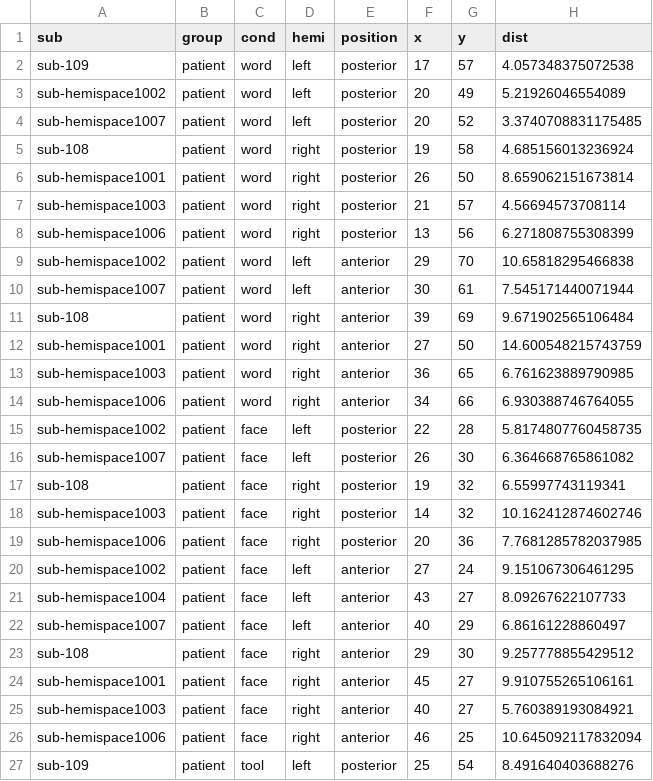
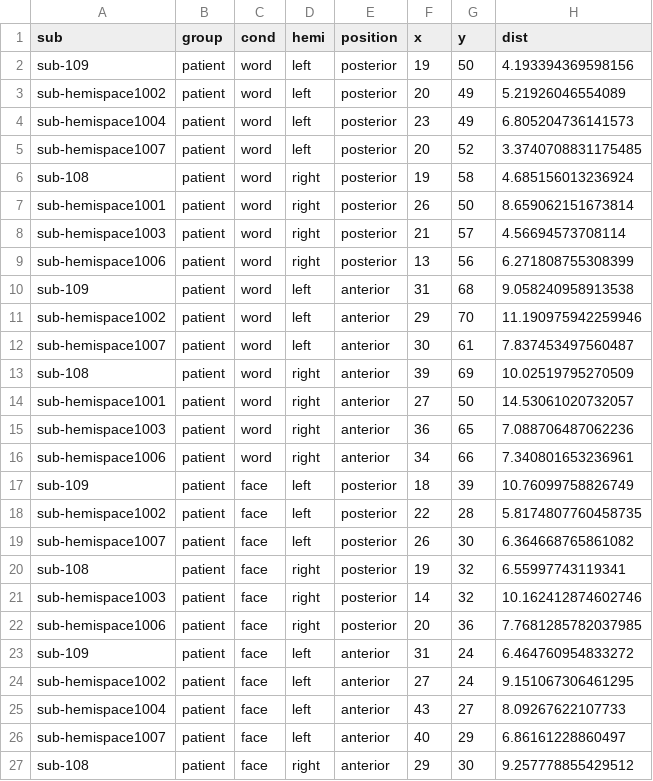
Before and after one commit to vayzenb/hemispace, a CSV file: results/neural_map/patient_dists.csv, drawn as a sheet; only a part is shown; the shorter side is filled out with more unchanged rows.

```diff
--- a/results/neural_map/patient_dists.csv
+++ b/results/neural_map/patient_dists.csv
@@ -1,4 +1,5 @@
 sub,group,cond,hemi,position,x,y,dist
-sub-109,patient,word,left,posterior,17,57,4.057348375072538
+sub-109,patient,word,left,posterior,19,50,4.193394369598156
 sub-hemispace1002,patient,word,left,posterior,20,49,5.21926046554089
+sub-hemispace1004,patient,word,left,posterior,23,49,6.805204736141573
 sub-hemispace1007,patient,word,left,posterior,20,52,3.3740708831175485
@@ -8,8 +9,10 @@ sub-hemispace1003,patient,word,right,posterior,21,57,4.56694573708114
 sub-hemispace1006,patient,word,right,posterior,13,56,6.271808755308399
-sub-hemispace1002,patient,word,left,anterior,29,70,10.65818295466838
-sub-hemispace1007,patient,word,left,anterior,30,61,7.545171440071944
-sub-108,patient,word,right,anterior,39,69,9.671902565106484
-sub-hemispace1001,patient,word,right,anterior,27,50,14.600548215743759
-sub-hemispace1003,patient,word,right,anterior,36,65,6.761623889790985
-sub-hemispace1006,patient,word,right,anterior,34,66,6.930388746764055
+sub-109,patient,word,left,anterior,31,68,9.058240958913538
+sub-hemispace1002,patient,word,left,anterior,29,70,11.190975942259946
+sub-hemispace1007,patient,word,left,anterior,30,61,7.837453497560487
+sub-108,patient,word,right,anterior,39,69,10.02519795270509
+sub-hemispace1001,patient,word,right,anterior,27,50,14.53061020732057
+sub-hemispace1003,patient,word,right,anterior,36,65,7.088706487062236
+sub-hemispace1006,patient,word,right,anterior,34,66,7.340801653236961
+sub-109,patient,face,left,posterior,18,39,10.76099758826749
 sub-hemispace1002,patient,face,left,posterior,22,28,5.8174807760458735
@@ -19,2 +22,3 @@ sub-hemispace1003,patient,face,right,posterior,14,32,10.162412874602746
 sub-hemispace1006,patient,face,right,posterior,20,36,7.7681285782037985
+sub-109,patient,face,left,anterior,31,24,6.464760954833272
 sub-hemispace1002,patient,face,left,anterior,27,24,9.151067306461295
```
Also changed, not shown: results/neural_map/peak_coords.csv, 13 other files.
